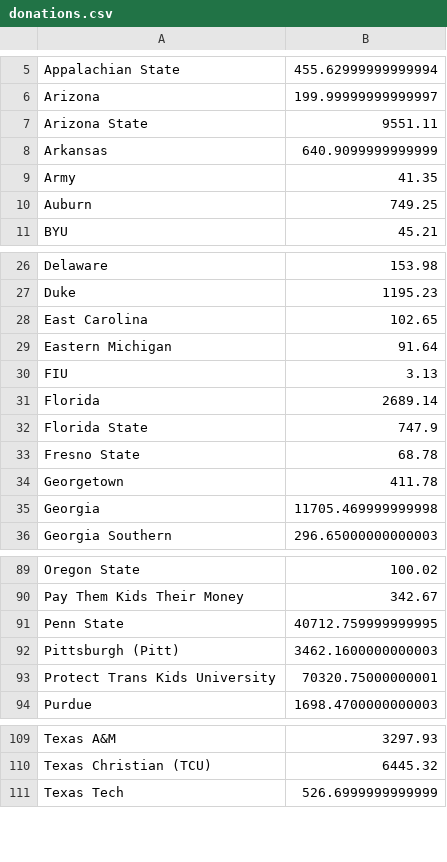
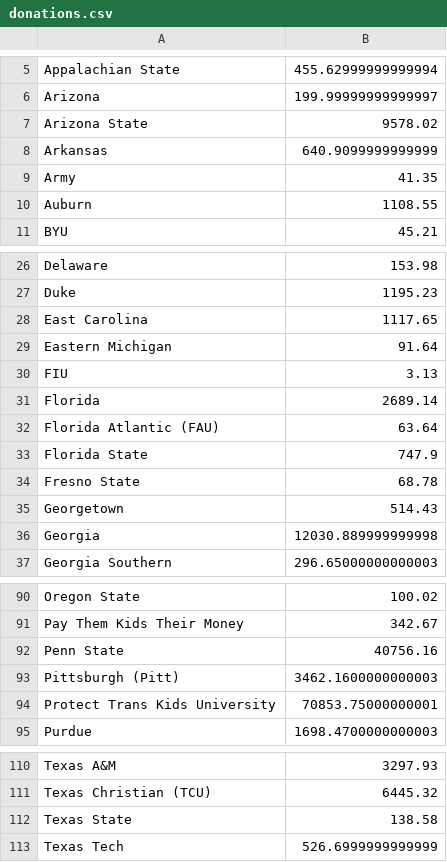
Before and after one commit to joylarc/CharityBowl2026, a CSV file: donations.csv, drawn as a sheet; only a part is shown, gaps mark what is left out; the diff covers the shown part only.

```diff
--- a/donations.csv
+++ b/donations.csv
@@ -6,6 +6,6 @@
 "Arizona","199.99999999999997"
-"Arizona State","9551.11"
+"Arizona State","9578.02"
 "Arkansas","640.9099999999999"
 "Army","41.35"
-"Auburn","749.25"
+"Auburn","1108.55"
 "BYU","45.21"
@@ -27,3 +27,3 @@
 "Duke","1195.23"
-"East Carolina","102.65"
+"East Carolina","1117.65"
 "Eastern Michigan","91.64"
@@ -31,6 +31,7 @@
 "Florida","2689.14"
+"Florida Atlantic (FAU)","63.64"
 "Florida State","747.9"
 "Fresno State","68.78"
-"Georgetown","411.78"
-"Georgia","11705.469999999998"
+"Georgetown","514.43"
+"Georgia","12030.889999999998"
 "Georgia Southern","296.65000000000003"
@@ -90,5 +91,5 @@
 "Pay Them Kids Their Money","342.67"
-"Penn State","40712.759999999995"
+"Penn State","40756.16"
 "Pittsburgh (Pitt)","3462.1600000000003"
-"Protect Trans Kids University","70320.75000000001"
+"Protect Trans Kids University","70853.75000000001"
 "Purdue","1698.4700000000003"
@@ -110,2 +111,3 @@
 "Texas Christian (TCU)","6445.32"
+"Texas State","138.58"
 "Texas Tech","526.6999999999999"
```
Also changed, not shown: 7 edited cells elsewhere in this file, 1 other file.
